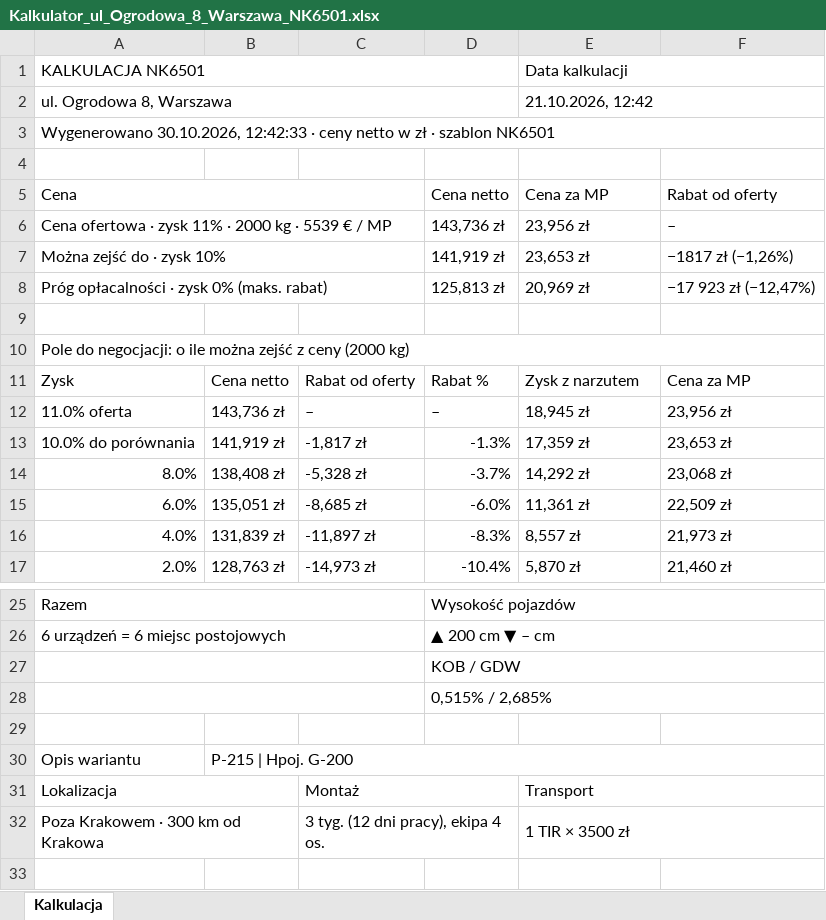
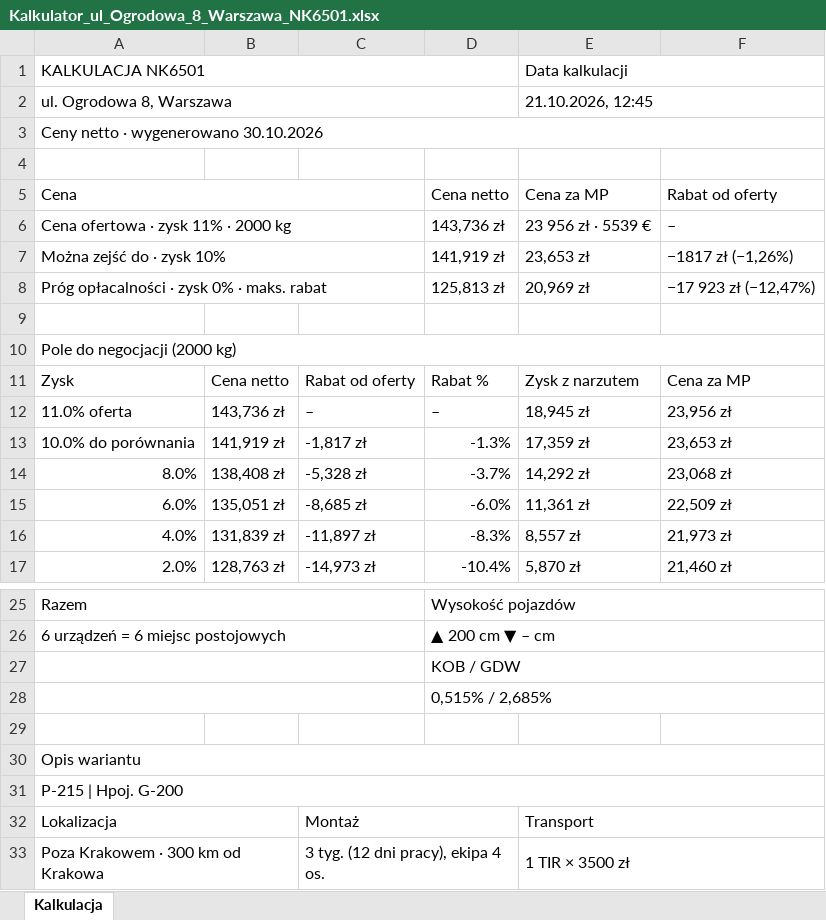
Before and after one commit to stan719/adobeee1, an Excel workbook: kalkulator-nk38/przyklady/Kalkulator_ul_Ogrodowa_8_Warszawa_NK6501.xlsx, sheet Kalkulacja, drawn as a sheet; only a part is shown, gaps mark what is left out; the shorter side is filled out with more unchanged rows; values as stored, in another font and other column widths than the file's, no cell formats; removed rows and columns are numbered as before the commit, all else as after; the diff names each change by its address in the sheet, - before the commit and + after, or states it on an @@ line.

```diff
--- a/kalkulator-nk38/przyklady/Kalkulator_ul_Ogrodowa_8_Warszawa_NK6501.xlsx (sheet Kalkulacja)
+++ b/kalkulator-nk38/przyklady/Kalkulator_ul_Ogrodowa_8_Warszawa_NK6501.xlsx (sheet Kalkulacja)
-E2 (Cena za MP): 21.10.2026, 12:42
+E2 (Cena za MP): 21.10.2026, 12:45
-A3 (Cena): Wygenerowano 30.10.2026, 12:42:33 · ceny netto w zł · szablon NK6501
+A3 (Cena): Ceny netto · wygenerowano 30.10.2026
-A6 (Cena): Cena ofertowa · zysk 11% · 2000 kg · 5539 € / MP
+A6 (Cena): Cena ofertowa · zysk 11% · 2000 kg
-E6 (Cena za MP): 23,956 zł
+E6 (Cena za MP): 23 956 zł · 5539 €
-A8 (Cena): Próg opłacalności · zysk 0% (maks. rabat)
+A8 (Cena): Próg opłacalności · zysk 0% · maks. rabat
-A10 (Cena): Pole do negocjacji: o ile można zejść z ceny (2000 kg)
+A10 (Cena): Pole do negocjacji (2000 kg)
+A30:F30 merged
-B30: P-215 | Hpoj. G-200
+B30: (empty)
-B30:F30 merged
+row 31: P-215 | Hpoj. G-200
```
Also changed, not shown: cell formats, kalkulator-nk38/przyklady/Kalkulator_ul_Brzozowa_9_Poznan_NK38.xlsx, kalkulator-nk38/przyklady/Kalkulator_ul_Lesna_5_Wroclaw_NK41.xlsx, 22 other files.
